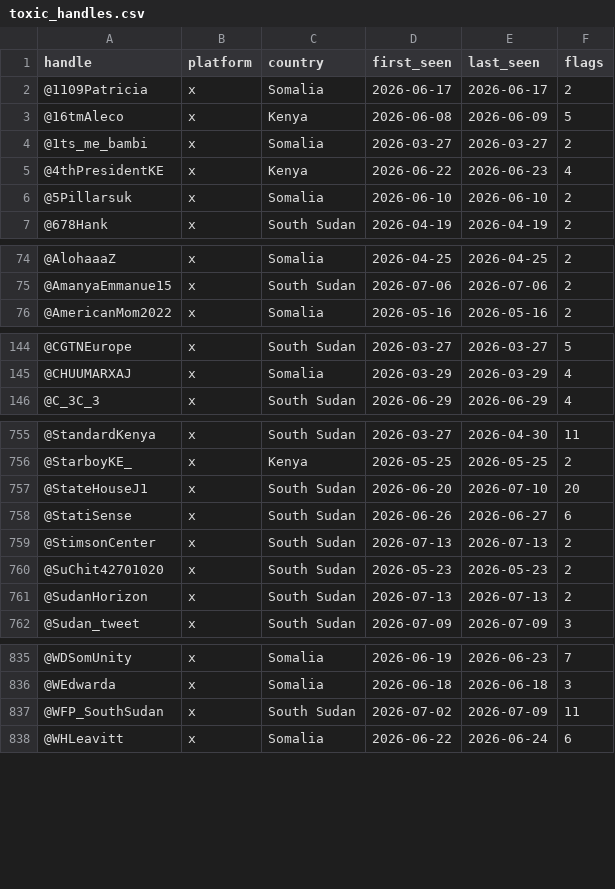
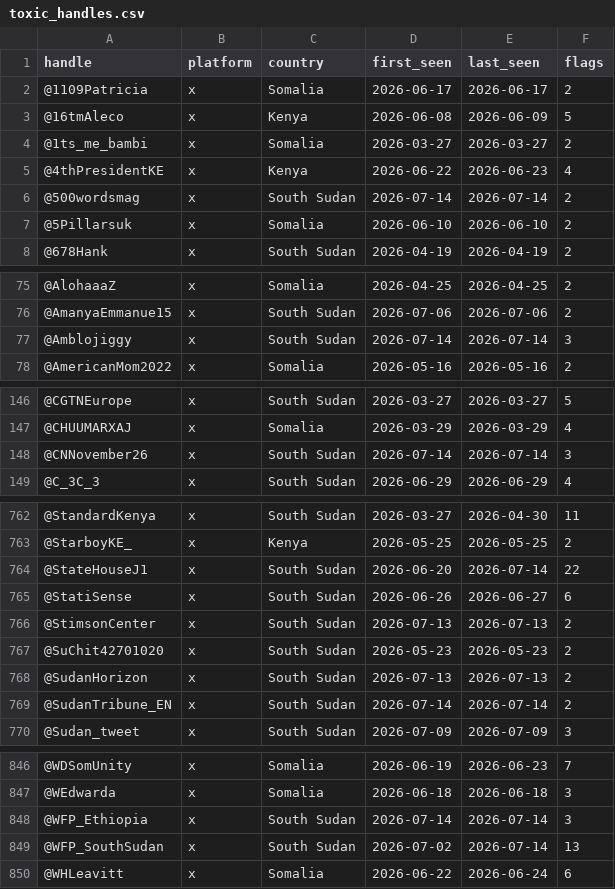
Before and after one commit to KSvend/IRIS, a CSV file: monitoring/autolearn/toxic_handles.csv, drawn as a sheet; only a part is shown, gaps mark what is left out; the diff covers the shown part only.

```diff
--- a/monitoring/autolearn/toxic_handles.csv
+++ b/monitoring/autolearn/toxic_handles.csv
@@ -5,2 +5,3 @@ handle,platform,country,first_seen,last_seen,flags
 @4thPresidentKE,x,Kenya,2026-06-22,2026-06-23,4
+@500wordsmag,x,South Sudan,2026-07-14,2026-07-14,2
 @5Pillarsuk,x,Somalia,2026-06-10,2026-06-10,2
@@ -75,2 +76,3 @@ handle,platform,country,first_seen,last_seen,flags
 @AmanyaEmmanue15,x,South Sudan,2026-07-06,2026-07-06,2
+@Amblojiggy,x,South Sudan,2026-07-14,2026-07-14,3
 @AmericanMom2022,x,Somalia,2026-05-16,2026-05-16,2
@@ -145,2 +147,3 @@ handle,platform,country,first_seen,last_seen,flags
 @CHUUMARXAJ,x,Somalia,2026-03-29,2026-03-29,4
+@CNNovember26,x,South Sudan,2026-07-14,2026-07-14,3
 @C_3C_3,x,South Sudan,2026-06-29,2026-06-29,4
@@ -756,3 +763,3 @@ handle,platform,country,first_seen,last_seen,flags
 @StarboyKE_,x,Kenya,2026-05-25,2026-05-25,2
-@StateHouseJ1,x,South Sudan,2026-06-20,2026-07-10,20
+@StateHouseJ1,x,South Sudan,2026-06-20,2026-07-14,22
 @StatiSense,x,South Sudan,2026-06-26,2026-06-27,6
@@ -761,2 +768,3 @@ handle,platform,country,first_seen,last_seen,flags
 @SudanHorizon,x,South Sudan,2026-07-13,2026-07-13,2
+@SudanTribune_EN,x,South Sudan,2026-07-14,2026-07-14,2
 @Sudan_tweet,x,South Sudan,2026-07-09,2026-07-09,3
@@ -836,3 +847,4 @@ handle,platform,country,first_seen,last_seen,flags
 @WEdwarda,x,Somalia,2026-06-18,2026-06-18,3
-@WFP_SouthSudan,x,South Sudan,2026-07-02,2026-07-09,11
+@WFP_Ethiopia,x,South Sudan,2026-07-14,2026-07-14,3
+@WFP_SouthSudan,x,South Sudan,2026-07-02,2026-07-14,13
 @WHLeavitt,x,Somalia,2026-06-22,2026-06-24,6
```
Also changed, not shown: 10 added rows and 36 edited cells elsewhere in this file, monitoring/autolearn/learned_keywords_hs.csv, monitoring/autolearn/narrative_discoveries.csv, 7 other files.
